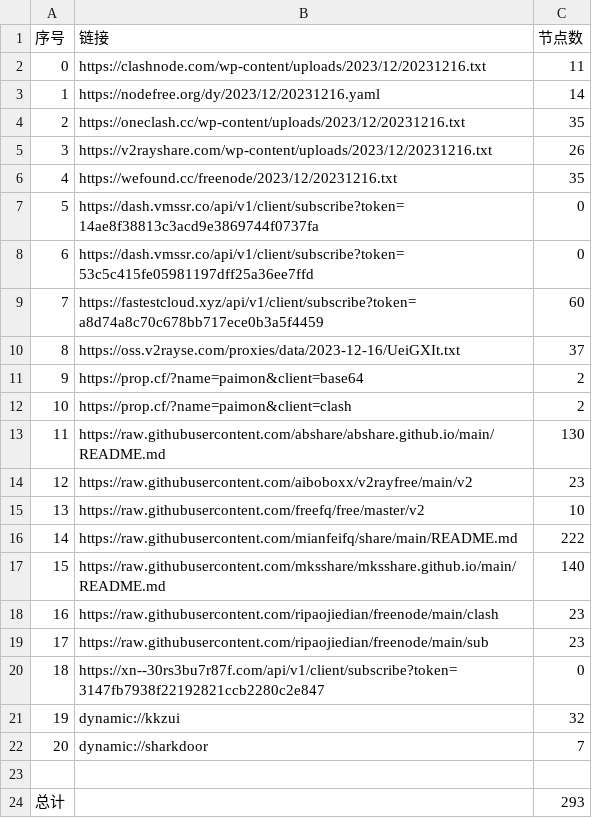
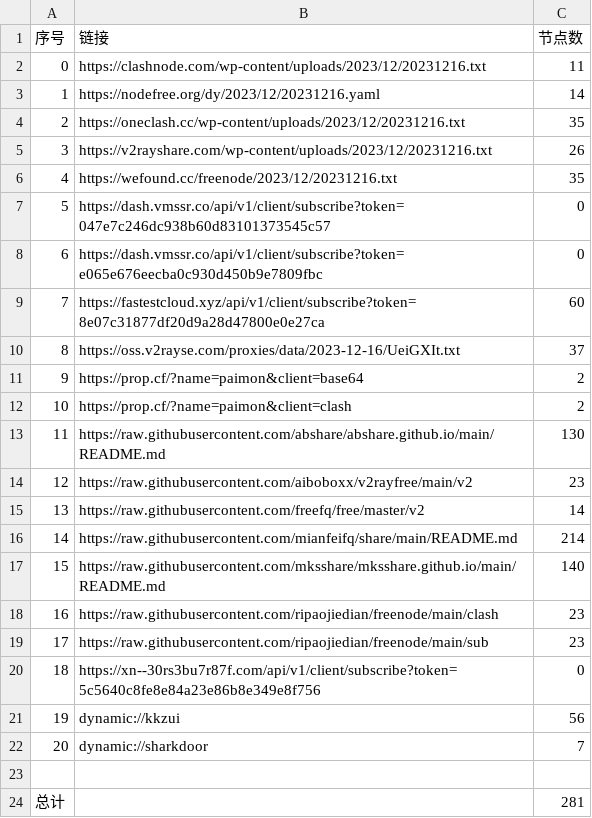
Before and after one commit to WTNLXTBL/Node-Fetch, a CSV file: list_result.csv, drawn as a sheet.

```diff
--- a/list_result.csv
+++ b/list_result.csv
@@ -6,5 +6,5 @@
 4,https://wefound.cc/freenode/2023/12/20231216.txt,35
-5,https://dash.vmssr.co/api/v1/client/subscribe?token=14ae8f38813c3acd9e3869744f0737fa,0
-6,https://dash.vmssr.co/api/v1/client/subscribe?token=53c5c415fe05981197dff25a36ee7ffd,0
-7,https://fastestcloud.xyz/api/v1/client/subscribe?token=a8d74a8c70c678bb717ece0b3a5f4459,60
+5,https://dash.vmssr.co/api/v1/client/subscribe?token=047e7c246dc938b60d83101373545c57,0
+6,https://dash.vmssr.co/api/v1/client/subscribe?token=e065e676eecba0c930d450b9e7809fbc,0
+7,https://fastestcloud.xyz/api/v1/client/subscribe?token=8e07c31877df20d9a28d47800e0e27ca,60
 8,https://oss.v2rayse.com/proxies/data/2023-12-16/UeiGXIt.txt,37
@@ -14,4 +14,4 @@
 12,https://raw.githubusercontent.com/aiboboxx/v2rayfree/main/v2,23
-13,https://raw.githubusercontent.com/freefq/free/master/v2,10
-14,https://raw.githubusercontent.com/mianfeifq/share/main/README.md,222
+13,https://raw.githubusercontent.com/freefq/free/master/v2,14
+14,https://raw.githubusercontent.com/mianfeifq/share/main/README.md,214
 15,https://raw.githubusercontent.com/mksshare/mksshare.github.io/main/README.md,140
@@ -19,6 +19,6 @@
 17,https://raw.githubusercontent.com/ripaojiedian/freenode/main/sub,23
-18,https://xn--30rs3bu7r87f.com/api/v1/client/subscribe?token=3147fb7938f22192821ccb2280c2e847,0
-19,dynamic://kkzui,32
+18,https://xn--30rs3bu7r87f.com/api/v1/client/subscribe?token=5c5640c8fe8e84a23e86b8e349e8f756,0
+19,dynamic://kkzui,56
 20,dynamic://sharkdoor,7
 
-总计,,293
+总计,,281
```
Also changed, not shown: 14 other files.
